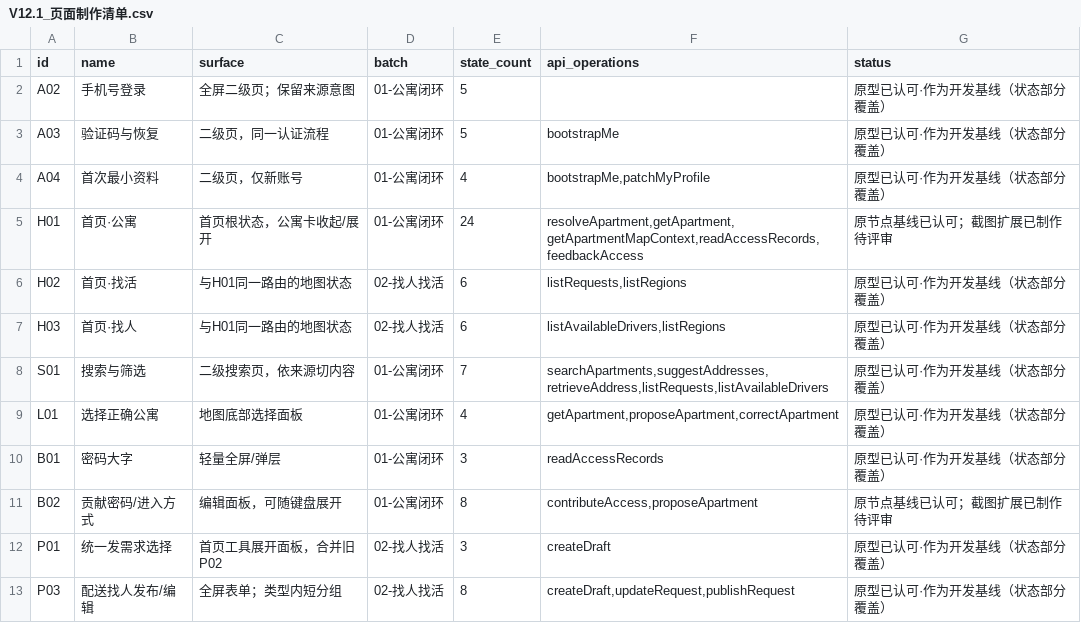
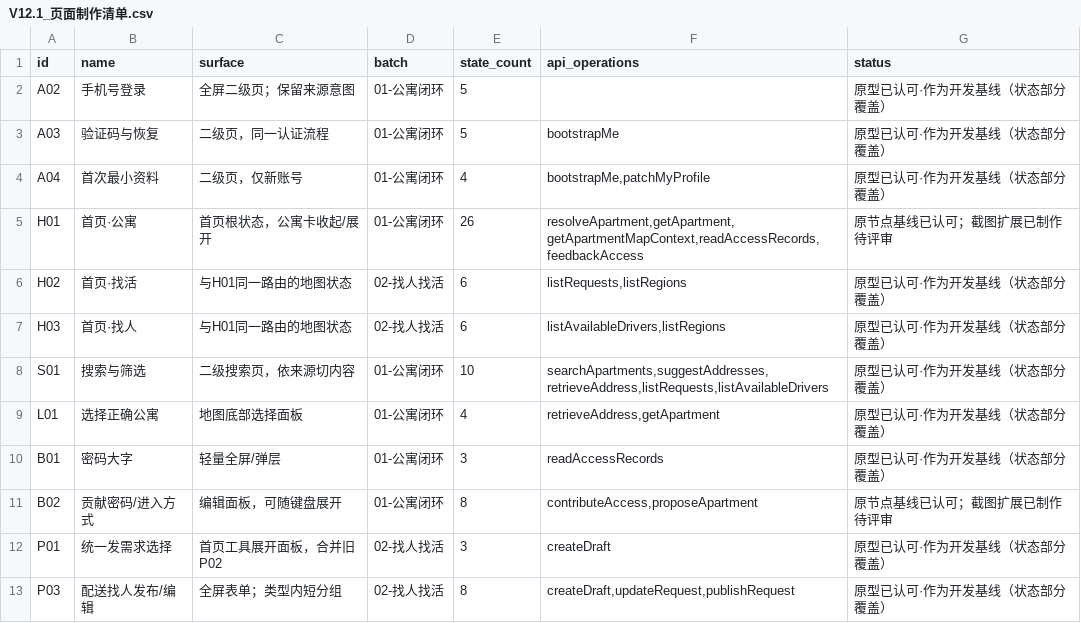
Before and after one commit to olly888/abasong, a CSV file: docs/product/V12.1_页面制作清单.csv, drawn as a sheet; only a part is shown.

Commit message:
feat(search): integrate Mapbox address suggestions and apartment matching

```diff
--- a/docs/product/V12.1_页面制作清单.csv
+++ b/docs/product/V12.1_页面制作清单.csv
@@ -4,7 +4,7 @@ A03,验证码与恢复,二级页，同一认证流程,01-公寓闭环,5,bootstra
 A04,首次最小资料,二级页，仅新账号,01-公寓闭环,4,"bootstrapMe,patchMyProfile",原型已认可·作为开发基线（状态部分覆盖）
-H01,首页·公寓,首页根状态，公寓卡收起/展开,01-公寓闭环,24,"resolveApartment,getApartment,getApartmentMapContext,readAccessRecords,feedbackAccess",原节点基线已认可；截图扩展已制作待评审
+H01,首页·公寓,首页根状态，公寓卡收起/展开,01-公寓闭环,26,"resolveApartment,getApartment,getApartmentMapContext,readAccessRecords,feedbackAccess",原节点基线已认可；截图扩展已制作待评审
 H02,首页·找活,与H01同一路由的地图状态,02-找人找活,6,"listRequests,listRegions",原型已认可·作为开发基线（状态部分覆盖）
 H03,首页·找人,与H01同一路由的地图状态,02-找人找活,6,"listAvailableDrivers,listRegions",原型已认可·作为开发基线（状态部分覆盖）
-S01,搜索与筛选,二级搜索页，依来源切内容,01-公寓闭环,7,"searchApartments,suggestAddresses,retrieveAddress,listRequests,listAvailableDrivers",原型已认可·作为开发基线（状态部分覆盖）
-L01,选择正确公寓,地图底部选择面板,01-公寓闭环,4,"getApartment,proposeApartment,correctApartment",原型已认可·作为开发基线（状态部分覆盖）
+S01,搜索与筛选,二级搜索页，依来源切内容,01-公寓闭环,10,"searchApartments,suggestAddresses,retrieveAddress,listRequests,listAvailableDrivers",原型已认可·作为开发基线（状态部分覆盖）
+L01,选择正确公寓,地图底部选择面板,01-公寓闭环,4,"retrieveAddress,getApartment",原型已认可·作为开发基线（状态部分覆盖）
 B01,密码大字,轻量全屏/弹层,01-公寓闭环,3,readAccessRecords,原型已认可·作为开发基线（状态部分覆盖）
```
Also changed, not shown: 39 other files.
